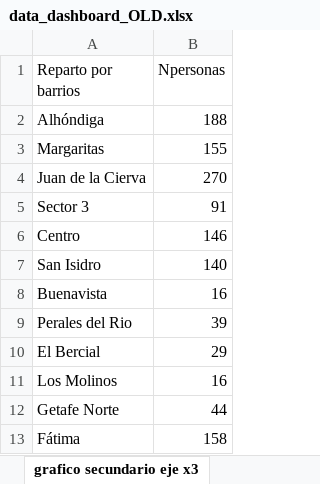
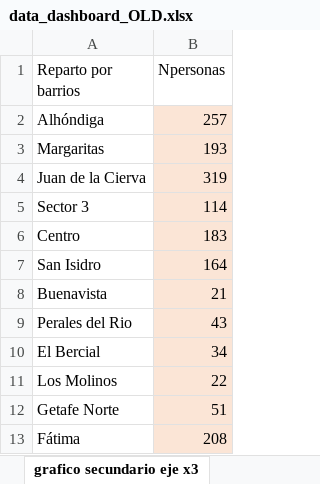
Before and after one commit to jjimenezfernan/VisorPrivado_New, an Excel workbook: server/resources/data_dashboard_OLD.xlsx, sheet grafico secundario eje x3, drawn as a sheet; values as stored, in another font and other column widths than the file's, no borders; the diff names each change by its address in the sheet, - before the commit and + after, or states it on an @@ line.

```diff
--- a/server/resources/data_dashboard_OLD.xlsx (sheet grafico secundario eje x3)
+++ b/server/resources/data_dashboard_OLD.xlsx (sheet grafico secundario eje x3)
-B2 (Npersonas): 188
+B2 (Npersonas): 257
-B2:B13 fill: none
+B2:B13 fill: #FBE5D6
-B3 (Npersonas): 155
+B3 (Npersonas): 193
-B4 (Npersonas): 270
+B4 (Npersonas): 319
-B5 (Npersonas): 91
+B5 (Npersonas): 114
-B6 (Npersonas): 146
+B6 (Npersonas): 183
-B7 (Npersonas): 140
+B7 (Npersonas): 164
-B8 (Npersonas): 16
+B8 (Npersonas): 21
-B9 (Npersonas): 39
+B9 (Npersonas): 43
-B10 (Npersonas): 29
+B10 (Npersonas): 34
-B11 (Npersonas): 16
+B11 (Npersonas): 22
-B12 (Npersonas): 44
+B12 (Npersonas): 51
-B13 (Npersonas): 158
+B13 (Npersonas): 208
```
Also changed, not shown: sheet grafico secundario eje x, sheet grafico secundario abajo dcha, sheet Grafico principal eje y2, sheet grafico secundario eje x2, sheet Contador, server/resources/data_dashboard.xlsx, 8 other files.
